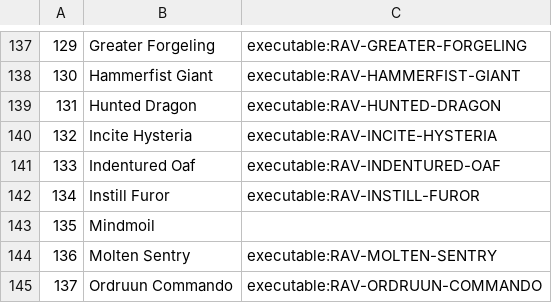
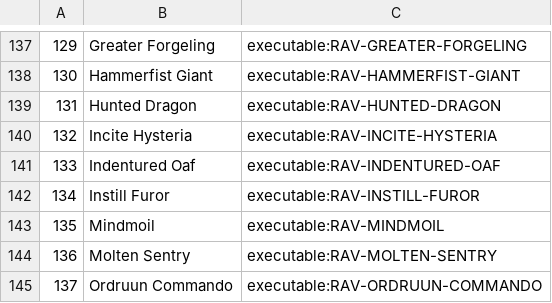
Before and after one commit to JoshuaPurtell/cardbench, a TSV file: varieties/magic/sets/ravnica_city_of_guilds/catalog/rav_main_set.tsv, drawn as a sheet; only a part is shown, gaps mark what is left out.

Commit message:
feat(magic): add private hand recycle cast triggers

```diff
--- a/varieties/magic/sets/ravnica_city_of_guilds/catalog/rav_main_set.tsv
+++ b/varieties/magic/sets/ravnica_city_of_guilds/catalog/rav_main_set.tsv
@@ -142,3 +142,3 @@
 134	Instill Furor	executable:RAV-INSTILL-FUROR
-135	Mindmoil
+135	Mindmoil	executable:RAV-MINDMOIL
 136	Molten Sentry	executable:RAV-MOLTEN-SENTRY
```
Also changed, not shown: 7 other files.
